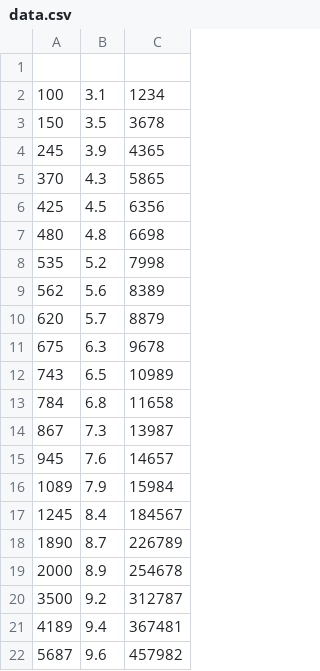
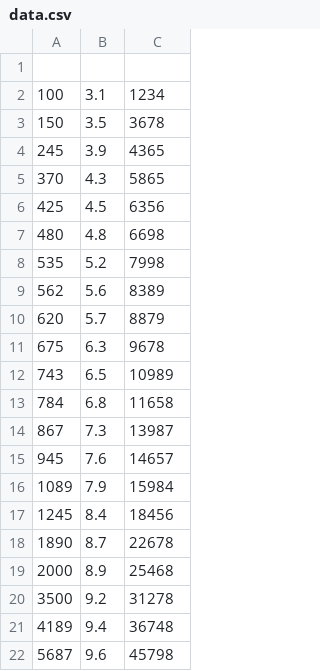
Before and after one commit to Ramprasade10/Disaster-Fund-Management-using-BlockChain, a CSV file: data.csv, drawn as a sheet.

```diff
--- a/data.csv
+++ b/data.csv
@@ -16,7 +16,7 @@
 1089        ,  7.9      ,    15984
-1245        ,  8.4      ,    184567
-1890        ,  8.7      ,    226789
-2000        ,  8.9      ,    254678
-3500        ,  9.2      ,    312787
-4189        ,  9.4      ,    367481
-5687        ,  9.6      ,    457982
+1245        ,  8.4      ,    18456
+1890        ,  8.7      ,    22678
+2000        ,  8.9      ,    25468
+3500        ,  9.2      ,    31278
+4189        ,  9.4      ,    36748
+5687        ,  9.6      ,    45798
```
Also changed, not shown: 8 other files.
